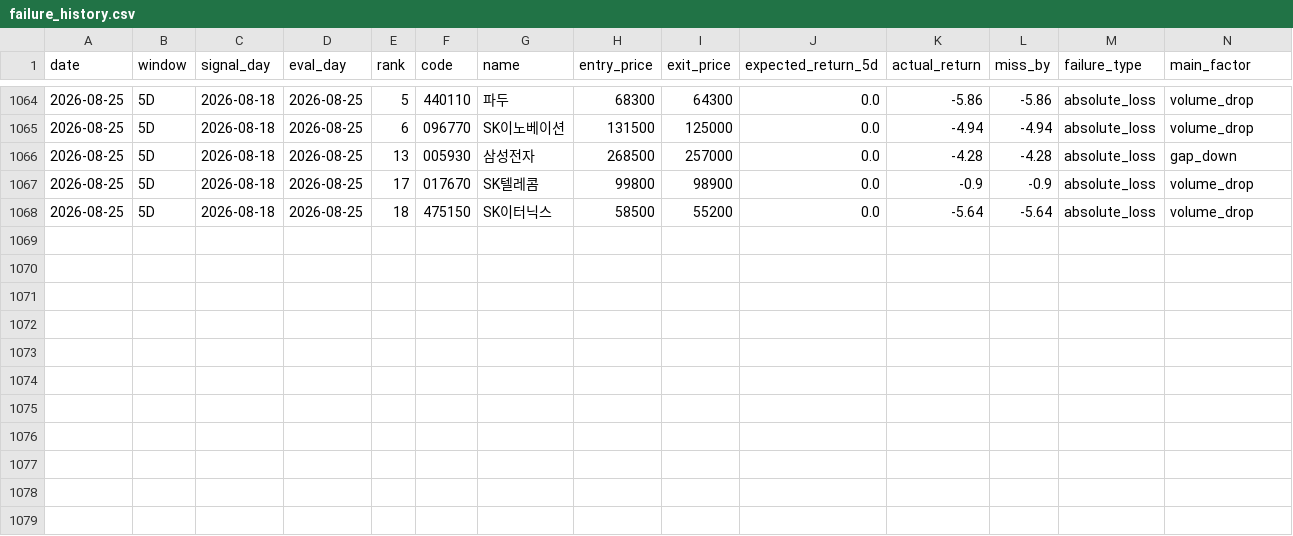
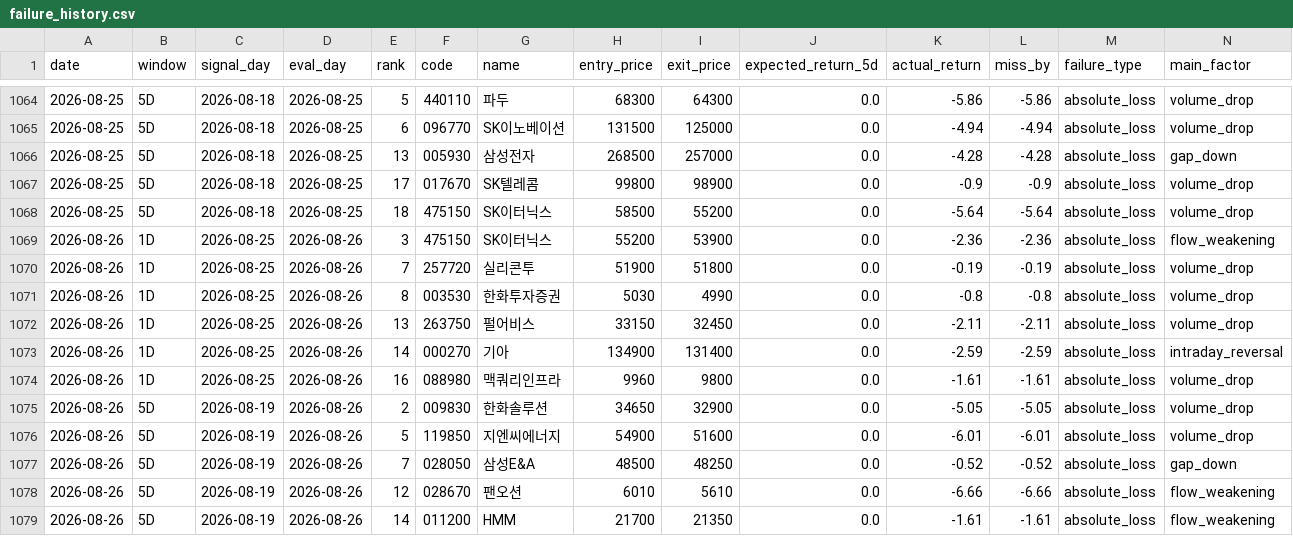
Before and after one commit to stanleyim/choonsimi, a CSV file: failure_history.csv, drawn as a sheet; only a part is shown, gaps mark what is left out; rows hold the shown columns only; the diff names each change by its address in the sheet, - before the commit and + after, or states it on an @@ line.

```diff
--- a/failure_history.csv
+++ b/failure_history.csv
+row 1069: 2026-08-26 | 1D | 2026-08-25 | 2026-08-26 | 3 | 475150 | SK이터닉스 | 55200 | 53900 | 0.0 | -2.36 | -2.36 | absolute_loss | flow_weakening
+row 1070: 2026-08-26 | 1D | 2026-08-25 | 2026-08-26 | 7 | 257720 | 실리콘투 | 51900 | 51800 | 0.0 | -0.19 | -0.19 | absolute_loss | volume_drop
+row 1071: 2026-08-26 | 1D | 2026-08-25 | 2026-08-26 | 8 | 003530 | 한화투자증권 | 5030 | 4990 | 0.0 | -0.8 | -0.8 | absolute_loss | volume_drop
+row 1072: 2026-08-26 | 1D | 2026-08-25 | 2026-08-26 | 13 | 263750 | 펄어비스 | 33150 | 32450 | 0.0 | -2.11 | -2.11 | absolute_loss | volume_drop
+row 1073: 2026-08-26 | 1D | 2026-08-25 | 2026-08-26 | 14 | 000270 | 기아 | 134900 | 131400 | 0.0 | -2.59 | -2.59 | absolute_loss | intraday_reversal
+row 1074: 2026-08-26 | 1D | 2026-08-25 | 2026-08-26 | 16 | 088980 | 맥쿼리인프라 | 9960 | 9800 | 0.0 | -1.61 | -1.61 | absolute_loss | volume_drop
+row 1075: 2026-08-26 | 5D | 2026-08-19 | 2026-08-26 | 2 | 009830 | 한화솔루션 | 34650 | 32900 | 0.0 | -5.05 | -5.05 | absolute_loss | volume_drop
+row 1076: 2026-08-26 | 5D | 2026-08-19 | 2026-08-26 | 5 | 119850 | 지엔씨에너지 | 54900 | 51600 | 0.0 | -6.01 | -6.01 | absolute_loss | volume_drop
+row 1077: 2026-08-26 | 5D | 2026-08-19 | 2026-08-26 | 7 | 028050 | 삼성E&A | 48500 | 48250 | 0.0 | -0.52 | -0.52 | absolute_loss | gap_down
+row 1078: 2026-08-26 | 5D | 2026-08-19 | 2026-08-26 | 12 | 028670 | 팬오션 | 6010 | 5610 | 0.0 | -6.66 | -6.66 | absolute_loss | flow_weakening
+row 1079: 2026-08-26 | 5D | 2026-08-19 | 2026-08-26 | 14 | 011200 | HMM | 21700 | 21350 | 0.0 | -1.61 | -1.61 | absolute_loss | flow_weakening
```
Also changed, not shown: history.csv, signal_history.csv, 5 other files.
